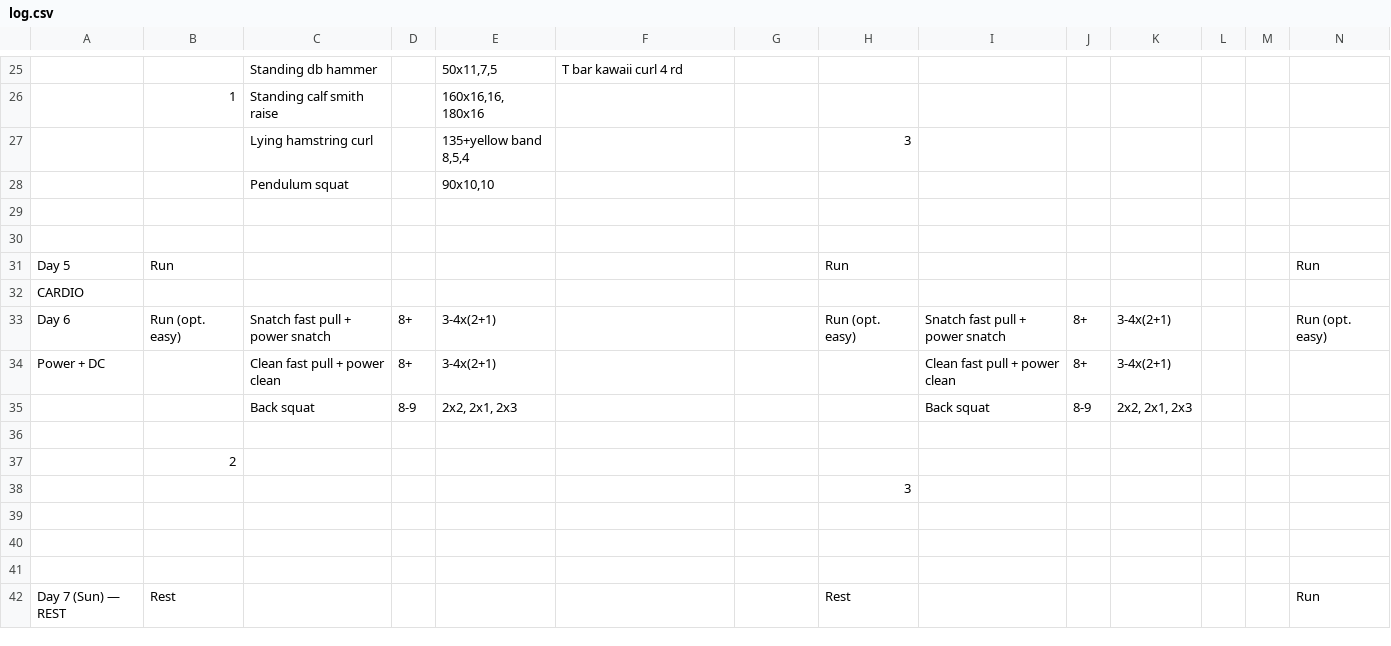
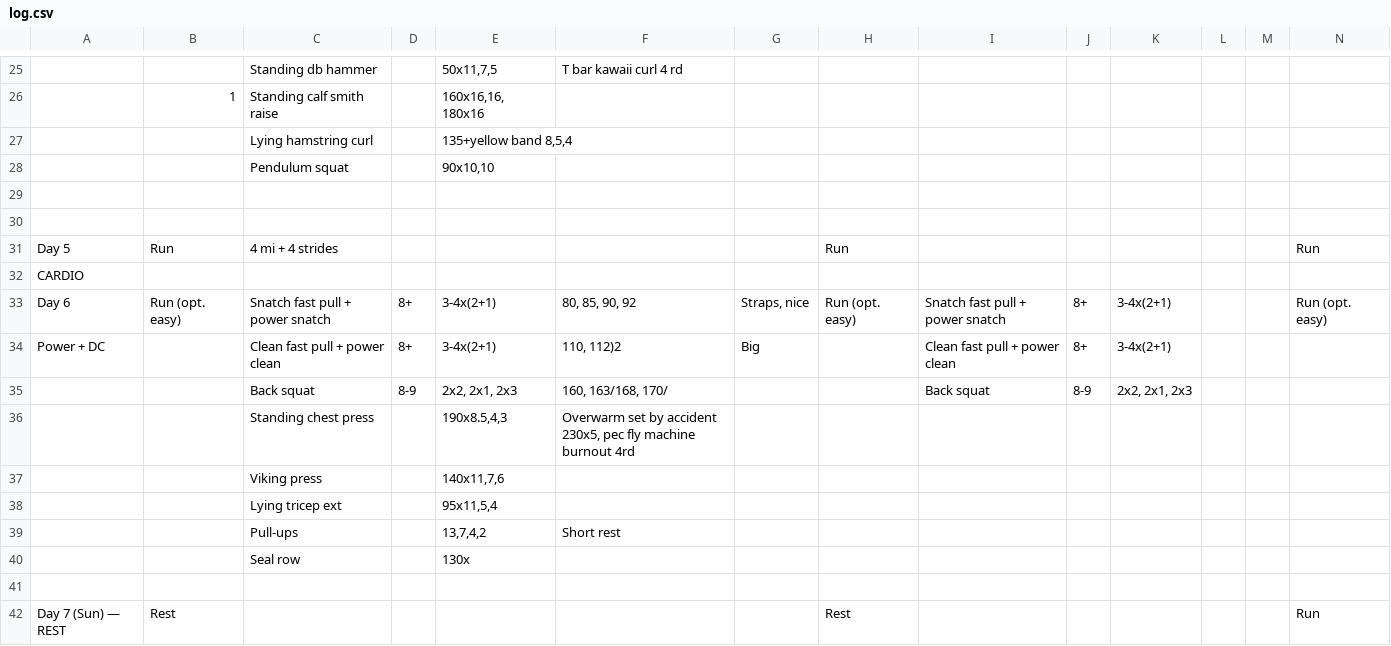
Before and after one commit to mediumcor3/training-week, a CSV file: data/log.csv, drawn as a sheet; only a part is shown, gaps mark what is left out; removed rows and columns are numbered as before the commit, all else as after; rows hold the shown columns only; the diff names each change by its address in the sheet, - before the commit and + after, or states it on an @@ line.

```diff
--- a/data/log.csv
+++ b/data/log.csv
-H27: 3
+H27: (empty)
-C31: (empty)
+C31: 4 mi + 4 strides
-F33: (empty)
+F33: 80, 85, 90, 92
-G33: (empty)
+G33: Straps, nice
-F34: (empty)
+F34: 110, 112)2
-G34: (empty)
+G34: Big
-F35: (empty)
+F35: 160, 163/168, 170/
-row 36: (empty)
+row 36:  |  | Standing chest press |  | 190x8.5,4,3 | Overwarm set by accident 230x5, pec fly machine burnout 4rd
-row 37:  | 2
-row 38:  |  |  |  |  |  |  | 3
-row 37: (empty)
+row 37:  |  | Viking press |  | 140x11,7,6
-row 38: (empty)
+row 38:  |  | Lying tricep ext |  | 95x11,5,4
+row 39:  |  | Pull-ups |  | 13,7,4,2 | Short rest
+row 40:  |  | Seal row |  | 130x
```
Also changed, not shown: 1 other file.
